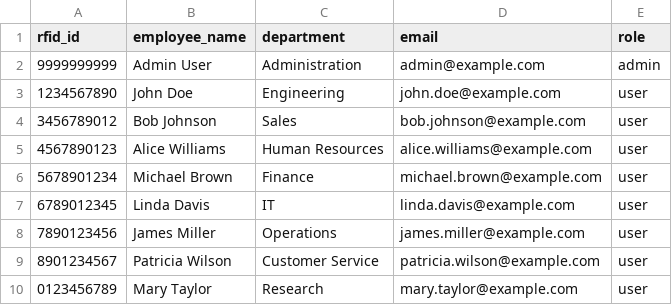
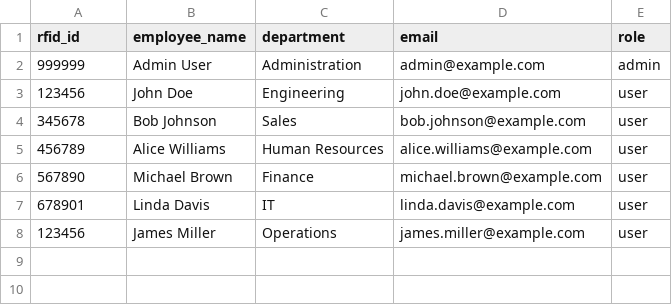
Before and after one commit to rkenkare/cs437_final_project, a CSV file: Yolov5/admin_data/employee_data.csv, drawn as a sheet.

```diff
--- a/Yolov5/admin_data/employee_data.csv
+++ b/Yolov5/admin_data/employee_data.csv
@@ -1,10 +1,8 @@
 rfid_id,employee_name,department,email,role
-9999999999,Admin User,Administration,admin@example.com,admin
-1234567890,John Doe,Engineering,john.doe@example.com,user
-3456789012,Bob Johnson,Sales,bob.johnson@example.com,user
-4567890123,Alice Williams,Human Resources,alice.williams@example.com,user
-5678901234,Michael Brown,Finance,michael.brown@example.com,user
-6789012345,Linda Davis,IT,linda.davis@example.com,user
-7890123456,James Miller,Operations,james.miller@example.com,user
-8901234567,Patricia Wilson,Customer Service,patricia.wilson@example.com,user
-0123456789,Mary Taylor,Research,mary.taylor@example.com,user
+999999,Admin User,Administration,admin@example.com,admin
+123456,John Doe,Engineering,john.doe@example.com,user
+345678,Bob Johnson,Sales,bob.johnson@example.com,user
+456789,Alice Williams,Human Resources,alice.williams@example.com,user
+567890,Michael Brown,Finance,michael.brown@example.com,user
+678901,Linda Davis,IT,linda.davis@example.com,user
+123456,James Miller,Operations,james.miller@example.com,user
```
Also changed, not shown: 2 other files.
